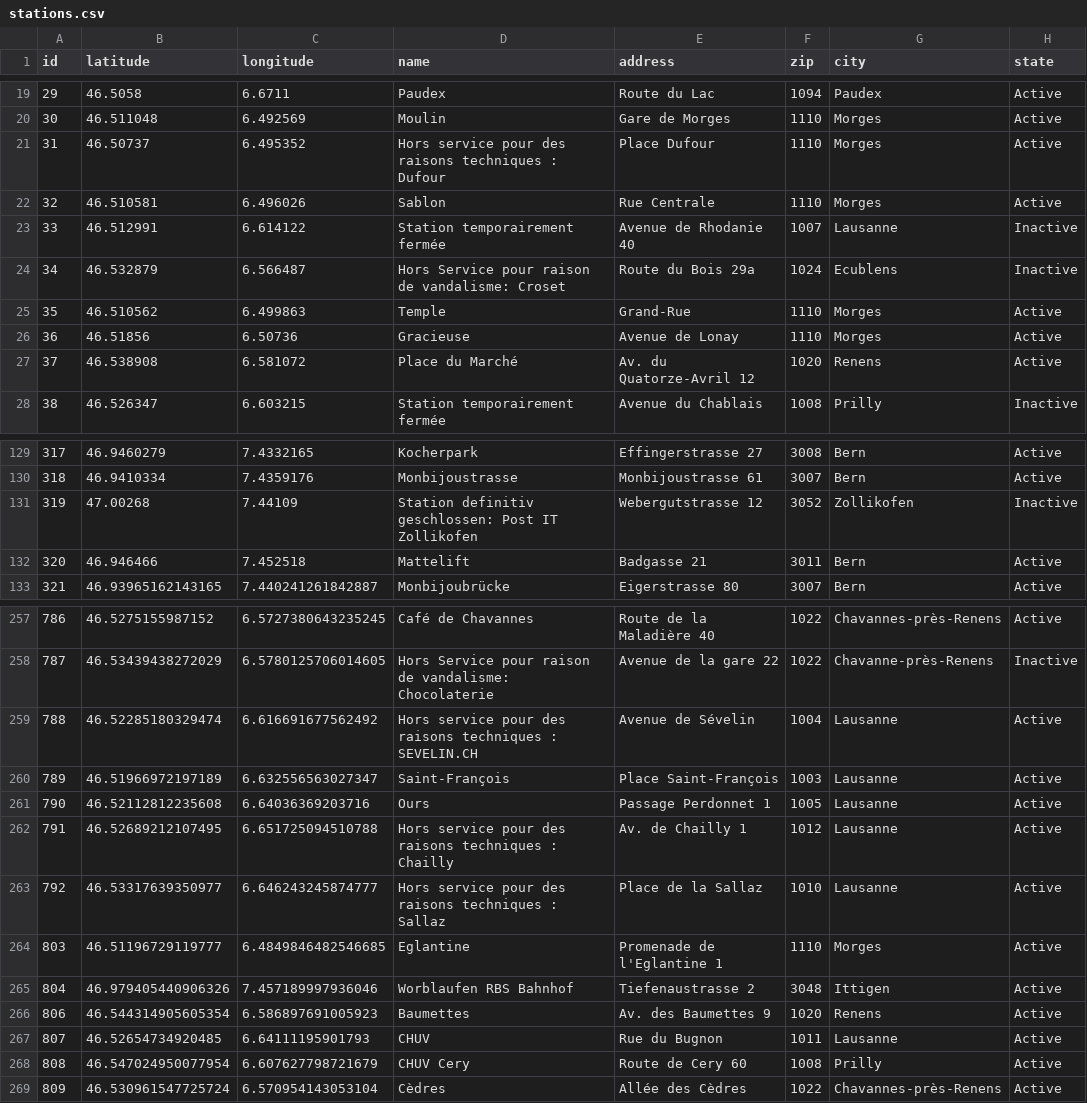
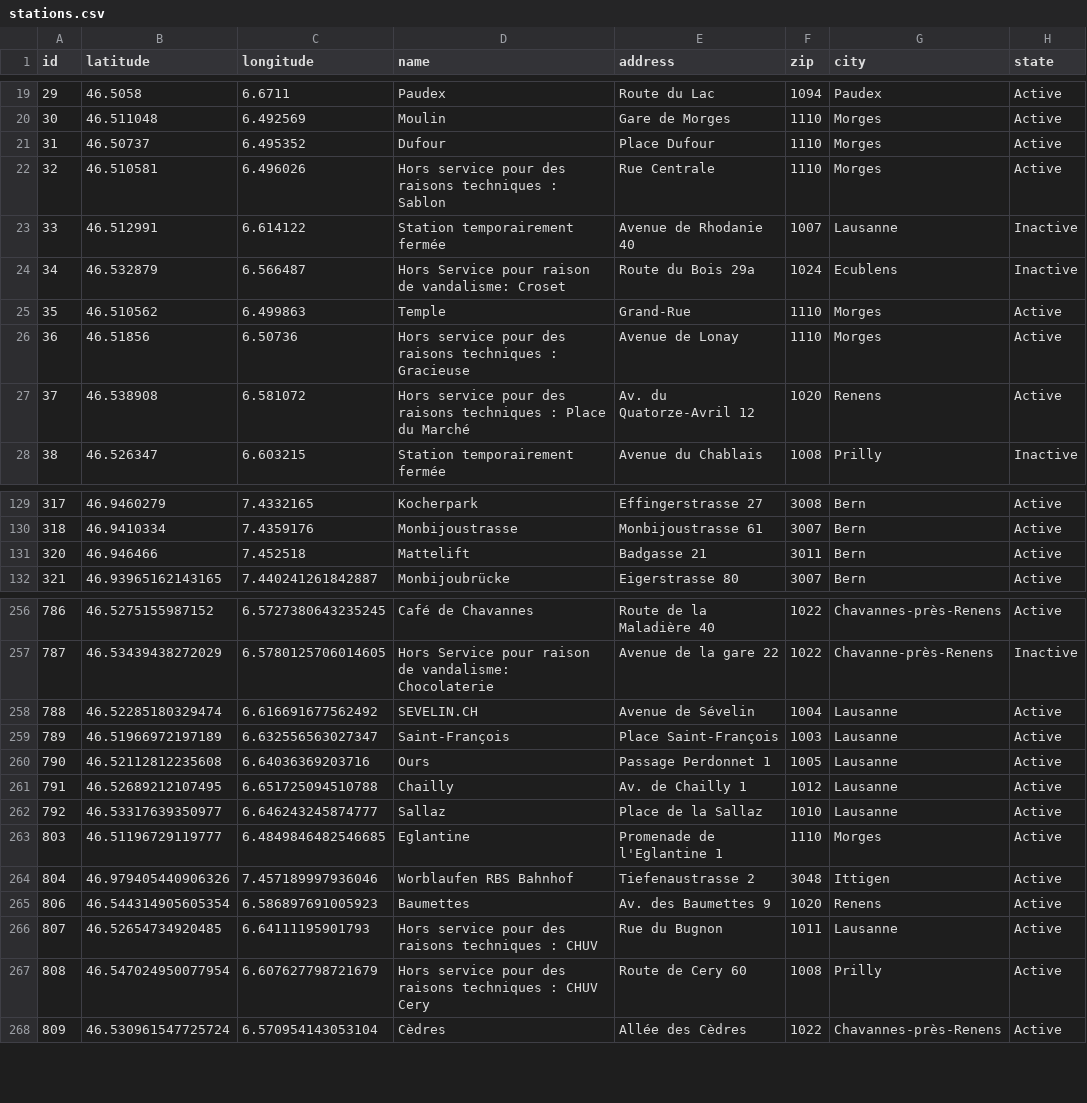
Before and after one commit to misialq/publibike-stations, a CSV file: stations/stations.csv, drawn as a sheet; only a part is shown, gaps mark what is left out; the diff covers the shown part only.

Commit message:
GHA: Update the list of PubliBike stations

```diff
--- a/stations/stations.csv
+++ b/stations/stations.csv
@@ -20,4 +20,4 @@ id,latitude,longitude,name,address,zip,city,state
 30,46.511048,6.492569,Moulin,Gare de Morges,1110,Morges,Active
-31,46.50737,6.495352,Hors service pour des raisons techniques : Dufour,Place Dufour,1110,Morges,Active
-32,46.510581,6.496026,Sablon,Rue Centrale,1110,Morges,Active
+31,46.50737,6.495352,Dufour,Place Dufour,1110,Morges,Active
+32,46.510581,6.496026,Hors service pour des raisons techniques : Sablon,Rue Centrale,1110,Morges,Active
 33,46.512991,6.614122,Station temporairement fermée,Avenue de Rhodanie 40,1007,Lausanne,Inactive
@@ -25,4 +25,4 @@ id,latitude,longitude,name,address,zip,city,state
 35,46.510562,6.499863,Temple,Grand-Rue,1110,Morges,Active
-36,46.51856,6.50736,Gracieuse,Avenue de Lonay,1110,Morges,Active
-37,46.538908,6.581072,Place du Marché,Av. du Quatorze-Avril 12,1020,Renens,Active
+36,46.51856,6.50736,Hors service pour des raisons techniques : Gracieuse,Avenue de Lonay,1110,Morges,Active
+37,46.538908,6.581072,Hors service pour des raisons techniques : Place du Marché,Av. du Quatorze-Avril 12,1020,Renens,Active
 38,46.526347,6.603215,Station temporairement fermée,Avenue du Chablais,1008,Prilly,Inactive
@@ -130,3 +130,2 @@ id,latitude,longitude,name,address,zip,city,state
 318,46.9410334,7.4359176,Monbijoustrasse,Monbijoustrasse 61,3007,Bern,Active
-319,47.00268,7.44109,Station definitiv geschlossen: Post IT Zollikofen,Webergutstrasse 12,3052,Zollikofen,Inactive
 320,46.946466,7.452518,Mattelift,Badgasse 21,3011,Bern,Active
@@ -258,7 +257,7 @@ id,latitude,longitude,name,address,zip,city,state
 787,46.53439438272029,6.5780125706014605,Hors Service pour raison de vandalisme: Chocolaterie,Avenue de la gare 22,1022,Chavanne-près-Renens,Inactive
-788,46.52285180329474,6.616691677562492,Hors service pour des raisons techniques : SEVELIN.CH,Avenue de Sévelin,1004,Lausanne,Active
+788,46.52285180329474,6.616691677562492,SEVELIN.CH,Avenue de Sévelin,1004,Lausanne,Active
 789,46.51966972197189,6.632556563027347,Saint-François,Place Saint-François,1003,Lausanne,Active
 790,46.52112812235608,6.64036369203716,Ours,Passage Perdonnet 1,1005,Lausanne,Active
-791,46.52689212107495,6.651725094510788,Hors service pour des raisons techniques : Chailly,Av. de Chailly 1,1012,Lausanne,Active
-792,46.53317639350977,6.646243245874777,Hors service pour des raisons techniques : Sallaz,Place de la Sallaz,1010,Lausanne,Active
+791,46.52689212107495,6.651725094510788,Chailly,Av. de Chailly 1,1012,Lausanne,Active
+792,46.53317639350977,6.646243245874777,Sallaz,Place de la Sallaz,1010,Lausanne,Active
 803,46.51196729119777,6.4849846482546685,Eglantine,Promenade de l'Eglantine 1,1110,Morges,Active
@@ -266,4 +265,4 @@ id,latitude,longitude,name,address,zip,city,state
 806,46.544314905605354,6.586897691005923,Baumettes,Av. des Baumettes 9,1020,Renens,Active
-807,46.52654734920485,6.64111195901793,CHUV,Rue du Bugnon,1011,Lausanne,Active
-808,46.547024950077954,6.607627798721679,CHUV Cery,Route de Cery 60,1008,Prilly,Active
+807,46.52654734920485,6.64111195901793,Hors service pour des raisons techniques : CHUV,Rue du Bugnon,1011,Lausanne,Active
+808,46.547024950077954,6.607627798721679,Hors service pour des raisons techniques : CHUV Cery,Route de Cery 60,1008,Prilly,Active
 809,46.530961547725724,6.570954143053104,Cèdres,Allée des Cèdres,1022,Chavannes-près-Renens,Active
```
Also changed, not shown: 11 edited cells elsewhere in this file.
